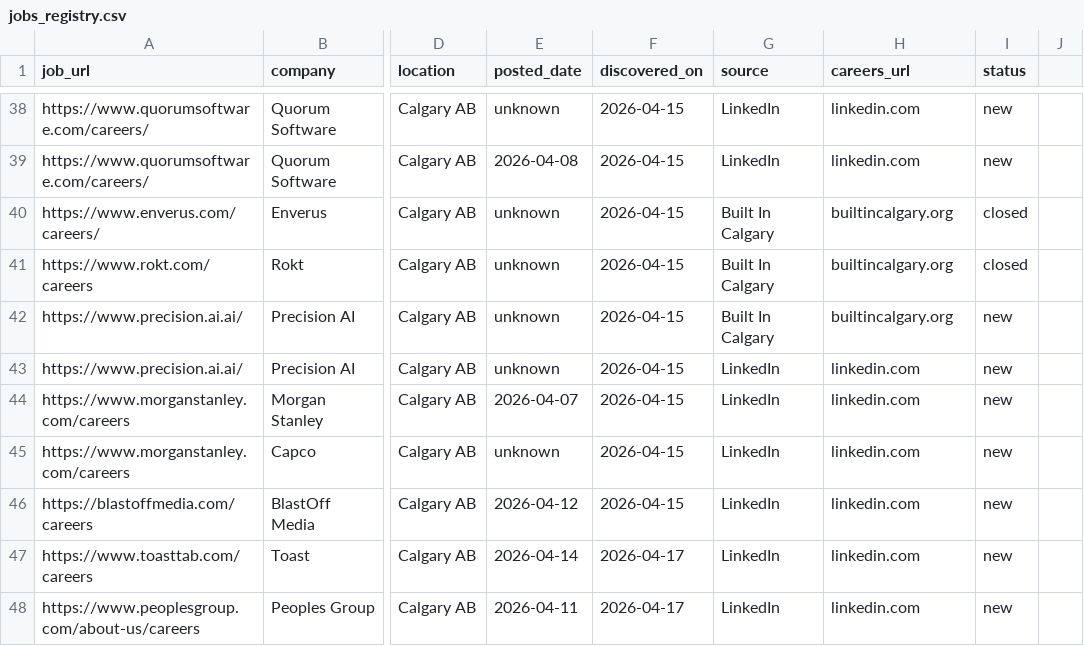
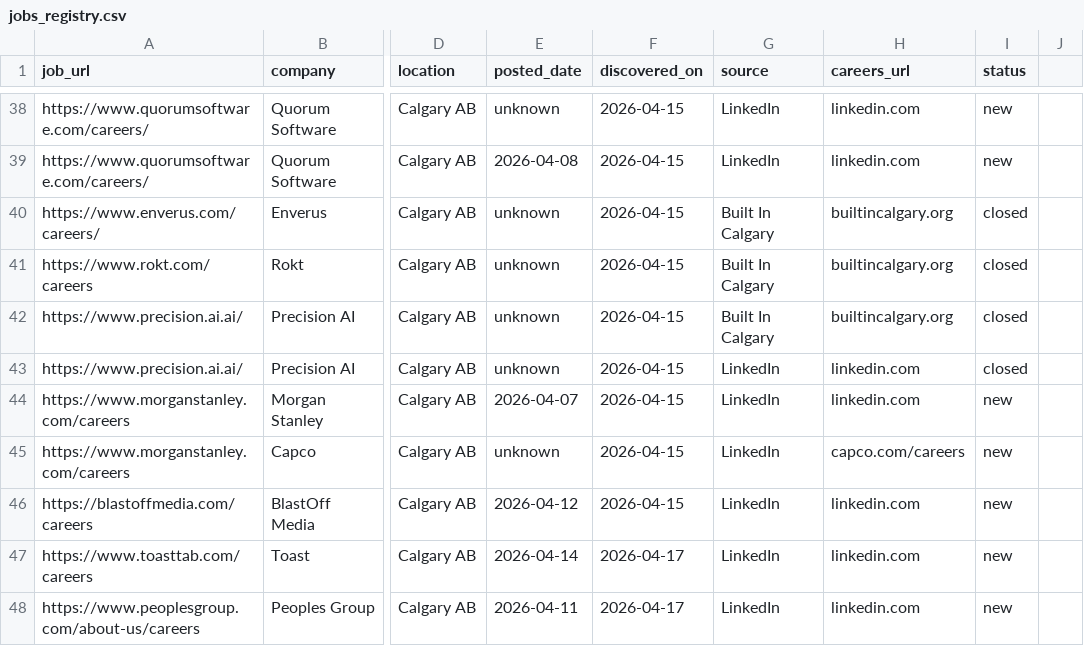
Before and after one commit to opsclawd/career-targets, a CSV file: careers/jobs_registry.csv, drawn as a sheet; only a part is shown, gaps mark what is left out; the diff names each change by its address in the sheet, - before the commit and + after, or states it on an @@ line.

Commit message:
Weekly review 2026-09-12: fix Precision AI typo URLs, correct Capco careers_url, reactivate Symend
- Mark 2 Precision AI jobs (typo URL precisionai.ai.ai) as closed
- Correct Capco NodeJS/Java Developer careers_url from morganstanley.com to capco.com/careers
- Symend reactivated: remove from rejected (was rejected Apr 25 when Greenhouse went dark; now active via eluta.ca with 2 SWE roles Sep 2026)
- Add 2026-09-12 weekly review run notes
- Flag 3 stale careers pages: Viridien (404), Orion Steel (404), Steel Reef (DNS)

```diff
--- a/careers/jobs_registry.csv
+++ b/careers/jobs_registry.csv
-I42:I43 (status): new
+I42:I43 (status): closed
-H45 (careers_url): linkedin.com
+H45 (careers_url): capco.com/careers
```
Also changed, not shown: 3 other files.
